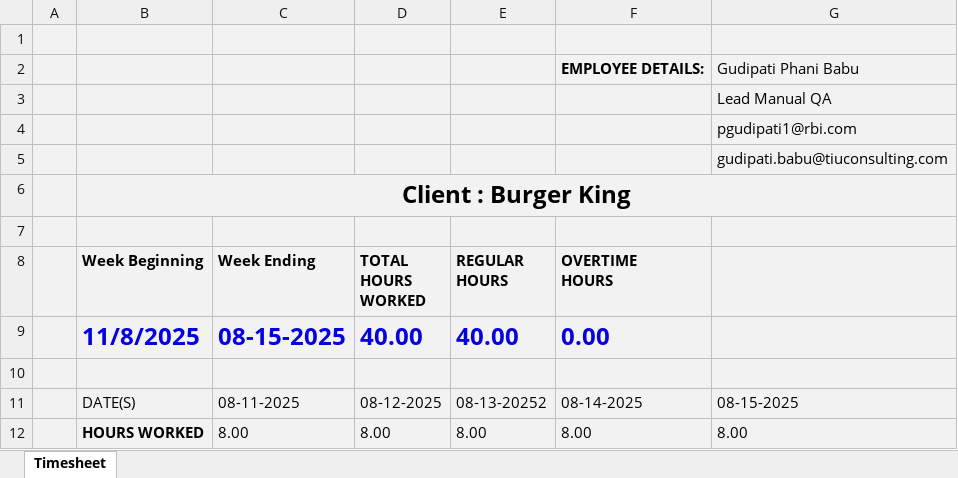
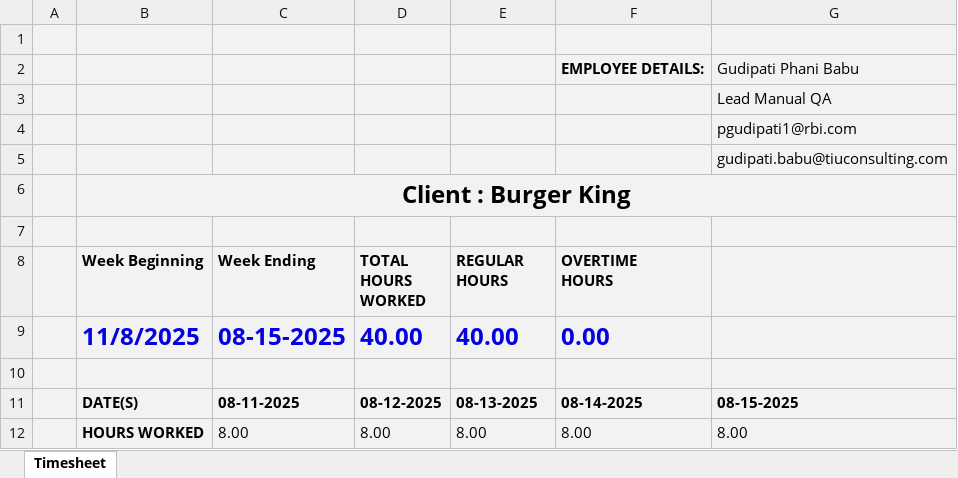
Before and after one commit to Phani-testing123/Timesheet-Backend, an Excel workbook: template/Gudipati_Phani_Babu_Timesheet_Week_Ending_08152025.xlsx, sheet Timesheet, drawn as a sheet; values as stored, in another font and other column widths than the file's, no borders; charts and pictures and table styles not drawn; the diff names each change by its address in the sheet, - before the commit and + after, or states it on an @@ line.

Commit message:
Fix Excel corruption issue and update template

```diff
--- a/template/Gudipati_Phani_Babu_Timesheet_Week_Ending_08152025.xlsx (sheet Timesheet)
+++ b/template/Gudipati_Phani_Babu_Timesheet_Week_Ending_08152025.xlsx (sheet Timesheet)
-C6:G6 fill: #F2F2F2
+C6:G6 fill: none
-B11:G11 bold: off
+B11:G11 bold: on
-E11 (REGULAR HOURS): 08-13-20252
+E11 (REGULAR HOURS): 08-13-2025
```
Also changed, not shown: charts or pictures, 8 other files.
